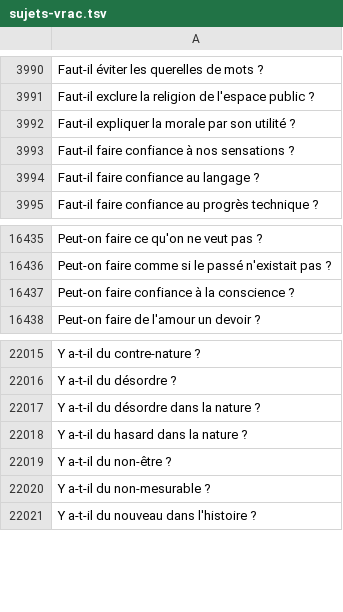
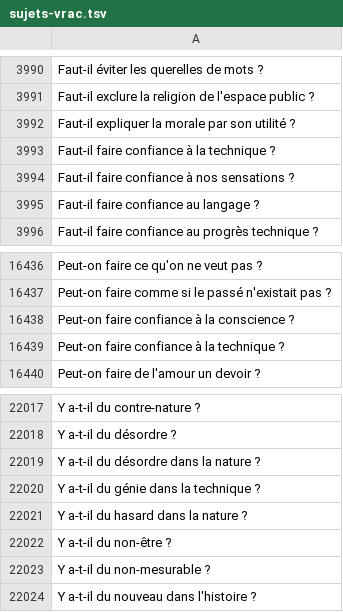
Before and after one commit to eyssette/sujets-philosophie, a TSV file: data/sujets-vrac.tsv, drawn as a sheet; only a part is shown, gaps mark what is left out.

Commit message:
ajout sujets technique

```diff
--- a/data/sujets-vrac.tsv
+++ b/data/sujets-vrac.tsv
@@ -3992,2 +3992,3 @@ Faut-il exclure la religion de l'espace public ?
 Faut-il expliquer la morale par son utilité ?
+Faut-il faire confiance à la technique ?
 Faut-il faire confiance à nos sensations ?
@@ -16437,2 +16438,3 @@ Peut-on faire comme si le passé n'existait pas ?
 Peut-on faire confiance à la conscience ?
+Peut-on faire confiance à la technique ?
 Peut-on faire de l'amour un devoir ?
@@ -22017,2 +22019,3 @@ Y a-t-il du désordre ?
 Y a-t-il du désordre dans la nature ?
+Y a-t-il du génie dans la technique ?
 Y a-t-il du hasard dans la nature ?
```
